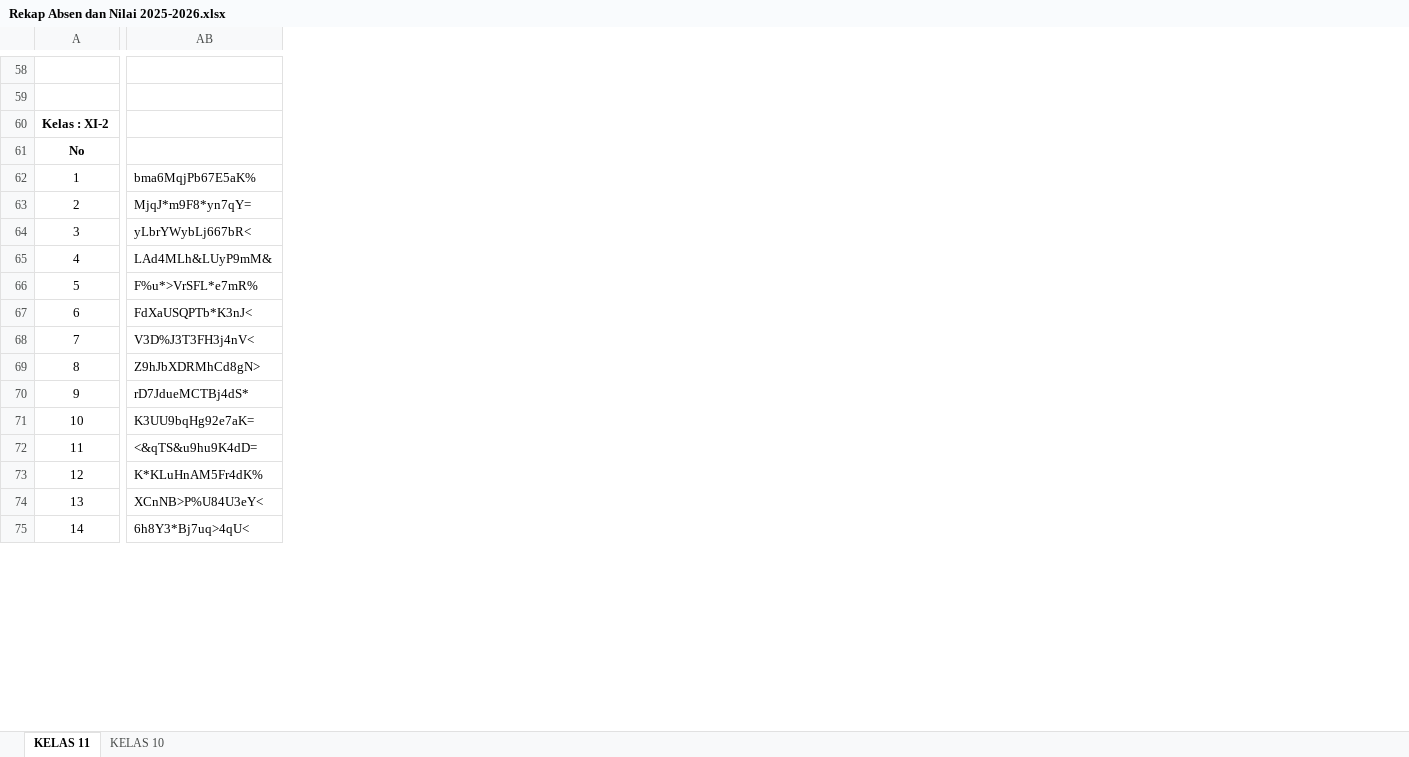
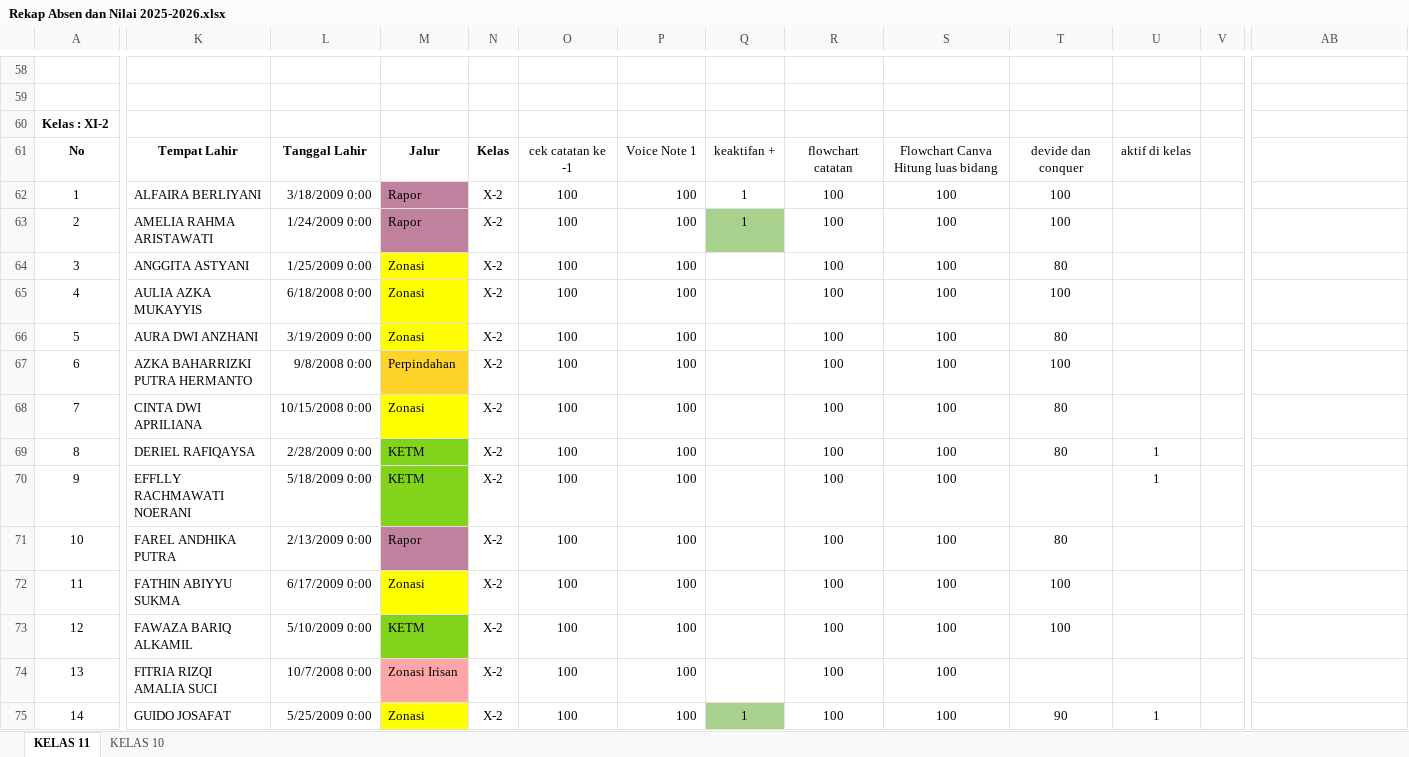
Before and after one commit to natedekaka/proses-belajar-2025-2026, an Excel workbook: Rekap Absen dan Nilai 2025-2026.xlsx, sheet KELAS 11, drawn as a sheet; only a part is shown, gaps mark what is left out; values as stored, in another font and other column widths than the file's, no borders; charts and pictures and conditional formats not drawn; the diff covers the shown part only; the diff names each change by its address in the sheet, - before the commit and + after, or states it on an @@ line.

```diff
--- a/Rekap Absen dan Nilai 2025-2026.xlsx (sheet KELAS 11)
+++ b/Rekap Absen dan Nilai 2025-2026.xlsx (sheet KELAS 11)
@@ column K unhidden, rows 61-75: Tempat Lahir | ALFAIRA BERLIYANI | AMELIA RAHMA ARISTAWATI | ANGGITA ASTYANI | AULIA AZKA MUKAYYIS | AURA DWI ANZHANI | AZKA BAHARRIZKI PUTRA HERMANTO | CINTA DWI APRILIANA | DERIEL RAFIQAYSA | EFFLLY RACHMAWATI NOERANI | FAREL ANDHIKA PUTRA | FATHIN ABIYYU SUKMA | FAWAZA BARIQ ALKAMIL | FITRIA RIZQI AMALIA SUCI | GUIDO JOSAFAT @@
@@ column L unhidden, rows 61-75: Tanggal Lahir | 3/18/2009 0:00 | 1/24/2009 0:00 | 1/25/2009 0:00 | 6/18/2008 0:00 | 3/19/2009 0:00 | 9/8/2008 0:00 | 10/15/2008 0:00 | 2/28/2009 0:00 | 5/18/2009 0:00 | 2/13/2009 0:00 | 6/17/2009 0:00 | 5/10/2009 0:00 | 10/7/2008 0:00 | 5/25/2009 0:00 @@
@@ column M unhidden, rows 61-75: Jalur | Rapor | Rapor | Zonasi | Zonasi | Zonasi | Perpindahan | Zonasi | KETM | KETM | Rapor | Zonasi | KETM | Zonasi Irisan | Zonasi @@
@@ column N unhidden, rows 61-75: Kelas | X-2 | X-2 | X-2 | X-2 | X-2 | X-2 | X-2 | X-2 | X-2 | X-2 | X-2 | X-2 | X-2 | X-2 @@
@@ column O unhidden, rows 61-75: cek catatan ke -1 | 100 | 100 | 100 | 100 | 100 | 100 | 100 | 100 | 100 | 100 | 100 | 100 | 100 | 100 @@
@@ column P unhidden, rows 61-75: Voice Note 1 | 100 | 100 | 100 | 100 | 100 | 100 | 100 | 100 | 100 | 100 | 100 | 100 | 100 | 100 @@
@@ column Q unhidden, rows 61-75: keaktifan + | 1 | 1 |  |  |  |  |  |  |  |  |  |  |  | 1 @@
@@ column R unhidden, rows 61-75: flowchart catatan | 100 | 100 | 100 | 100 | 100 | 100 | 100 | 100 | 100 | 100 | 100 | 100 | 100 | 100 @@
@@ column S unhidden, rows 61-75: Flowchart Canva Hitung luas bidang | 100 | 100 | 100 | 100 | 100 | 100 | 100 | 100 | 100 | 100 | 100 | 100 | 100 | 100 @@
@@ column T unhidden, rows 61-75: devide dan conquer | 100 | 100 | 80 | 100 | 80 | 100 | 80 | 80 |  | 80 | 100 | 100 |  | 90 @@
@@ column U unhidden, rows 61-75: aktif di kelas |  |  |  |  |  |  |  | 1 | 1 |  |  |  |  | 1 @@
@@ column V unhidden, empty @@
-AB62: bma6MqjPb67E5aK%
+AB62: (empty)
-AB63: MjqJ*m9F8*yn7qY=
+AB63: (empty)
-AB64: yLbrYWybLj667bR<
+AB64: (empty)
-AB65: LAd4MLh&LUyP9mM&
+AB65: (empty)
-AB66: F%u*>VrSFL*e7mR%
+AB66: (empty)
-AB67: FdXaUSQPTb*K3nJ<
+AB67: (empty)
-AB68: V3D%J3T3FH3j4nV<
+AB68: (empty)
-AB69: Z9hJbXDRMhCd8gN>
+AB69: (empty)
-AB70: rD7JdueMCTBj4dS*
+AB70: (empty)
-AB71: K3UU9bqHg92e7aK=
+AB71: (empty)
-AB72: <&qTS&u9hu9K4dD=
+AB72: (empty)
-AB73: K*KLuHnAM5Fr4dK%
+AB73: (empty)
-AB74: XCnNB>P%U84U3eY<
+AB74: (empty)
-AB75: 6h8Y3*Bj7uq>4qU<
+AB75: (empty)
```
Also changed, not shown: 11 added columns, 2 removed columns and 24 edited cells elsewhere in this sheet, sheet KELAS 10, hidden cells, charts or pictures, 7 other files.
